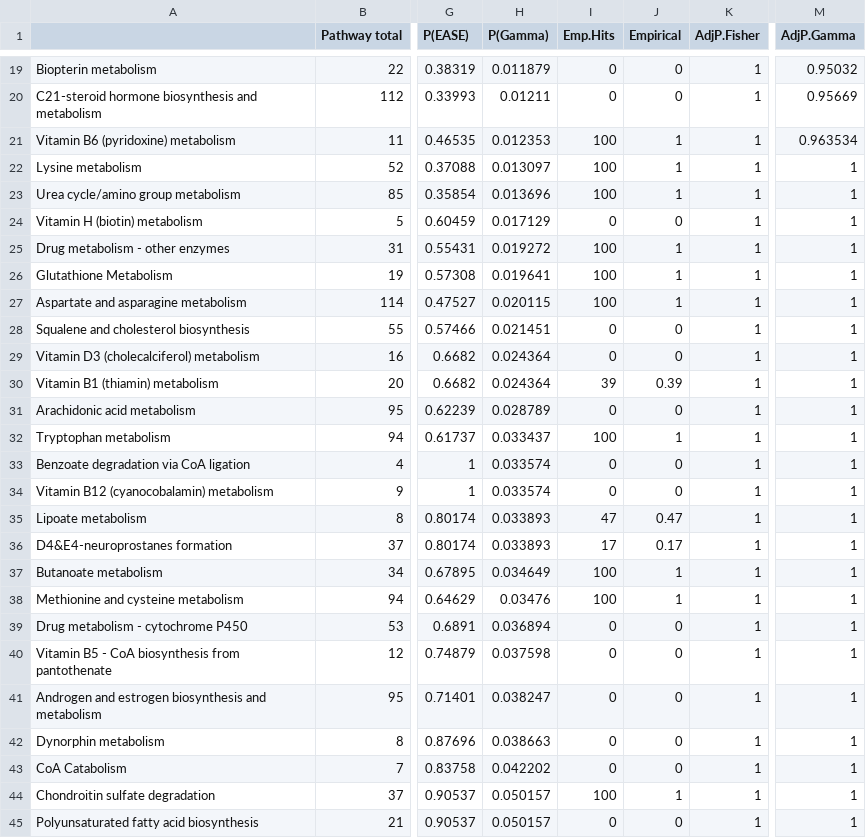
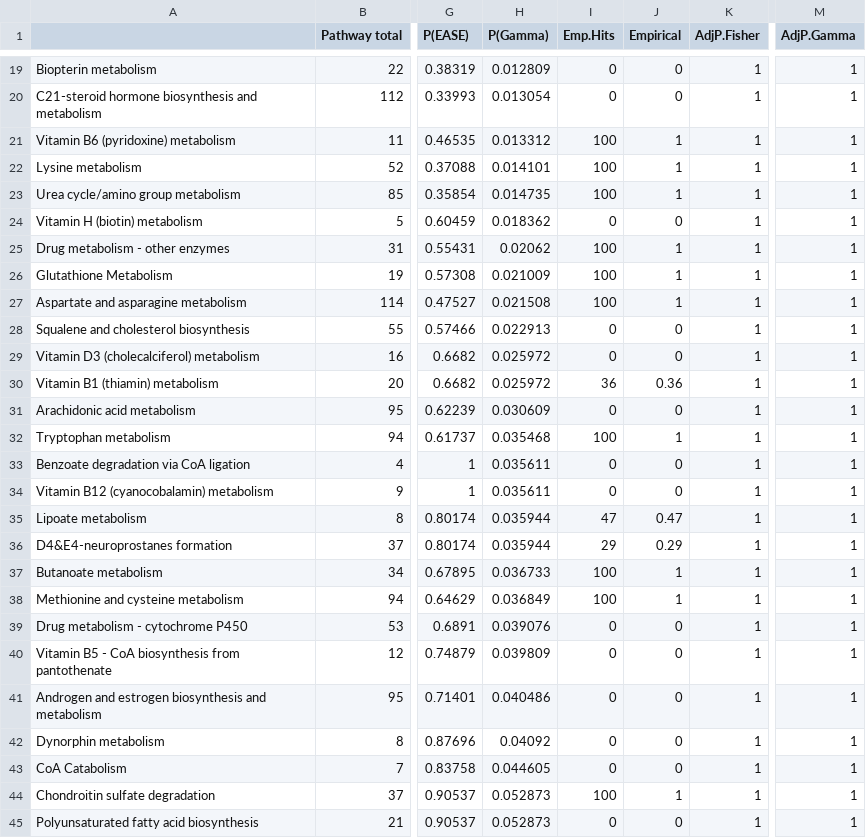
Before and after one commit to jdpreston30/DTC-metabolomics-2026, a CSV file: Outputs/mummichog/MFN/mummichog_pathway_enrichment_mummichog.csv, drawn as a sheet; only a part is shown, gaps mark what is left out; the diff covers the shown part only; the diff names each change by its address in the sheet, - before the commit and + after, or states it on an @@ line.

```diff
--- a/Outputs/mummichog/MFN/mummichog_pathway_enrichment_mummichog.csv
+++ b/Outputs/mummichog/MFN/mummichog_pathway_enrichment_mummichog.csv
-H19 (P(Gamma)): 0.011879
+H19 (P(Gamma)): 0.012809
-M19 (AdjP.Gamma): 0.95032
+M19 (AdjP.Gamma): 1
-H20 (P(Gamma)): 0.01211
+H20 (P(Gamma)): 0.013054
-M20 (AdjP.Gamma): 0.95669
+M20 (AdjP.Gamma): 1
-H21 (P(Gamma)): 0.012353
+H21 (P(Gamma)): 0.013312
-M21 (AdjP.Gamma): 0.963534
+M21 (AdjP.Gamma): 1
-H22 (P(Gamma)): 0.013097
+H22 (P(Gamma)): 0.014101
-H23 (P(Gamma)): 0.013696
+H23 (P(Gamma)): 0.014735
-H24 (P(Gamma)): 0.017129
+H24 (P(Gamma)): 0.018362
-H25 (P(Gamma)): 0.019272
+H25 (P(Gamma)): 0.02062
-H26 (P(Gamma)): 0.019641
+H26 (P(Gamma)): 0.021009
-H27 (P(Gamma)): 0.020115
+H27 (P(Gamma)): 0.021508
-H28 (P(Gamma)): 0.021451
+H28 (P(Gamma)): 0.022913
-H29:H30 (P(Gamma)): 0.024364
+H29:H30 (P(Gamma)): 0.025972
-I30 (Emp.Hits): 39
+I30 (Emp.Hits): 36
-J30 (Empirical): 0.39
+J30 (Empirical): 0.36
-H31 (P(Gamma)): 0.028789
+H31 (P(Gamma)): 0.030609
-H32 (P(Gamma)): 0.033437
+H32 (P(Gamma)): 0.035468
-H33:H34 (P(Gamma)): 0.033574
+H33:H34 (P(Gamma)): 0.035611
-H35:H36 (P(Gamma)): 0.033893
+H35:H36 (P(Gamma)): 0.035944
-I36 (Emp.Hits): 17
+I36 (Emp.Hits): 29
-J36 (Empirical): 0.17
+J36 (Empirical): 0.29
-H37 (P(Gamma)): 0.034649
+H37 (P(Gamma)): 0.036733
-H38 (P(Gamma)): 0.03476
+H38 (P(Gamma)): 0.036849
-H39 (P(Gamma)): 0.036894
+H39 (P(Gamma)): 0.039076
-H40 (P(Gamma)): 0.037598
+H40 (P(Gamma)): 0.039809
-H41 (P(Gamma)): 0.038247
+H41 (P(Gamma)): 0.040486
-H42 (P(Gamma)): 0.038663
+H42 (P(Gamma)): 0.04092
-H43 (P(Gamma)): 0.042202
+H43 (P(Gamma)): 0.044605
-H44:H45 (P(Gamma)): 0.050157
+H44:H45 (P(Gamma)): 0.052873
```
Also changed, not shown: 103 edited cells elsewhere in this file, Outputs/mummichog/KEGG/mummichog_pathway_enrichment_mummichog.csv, 31 other files.
